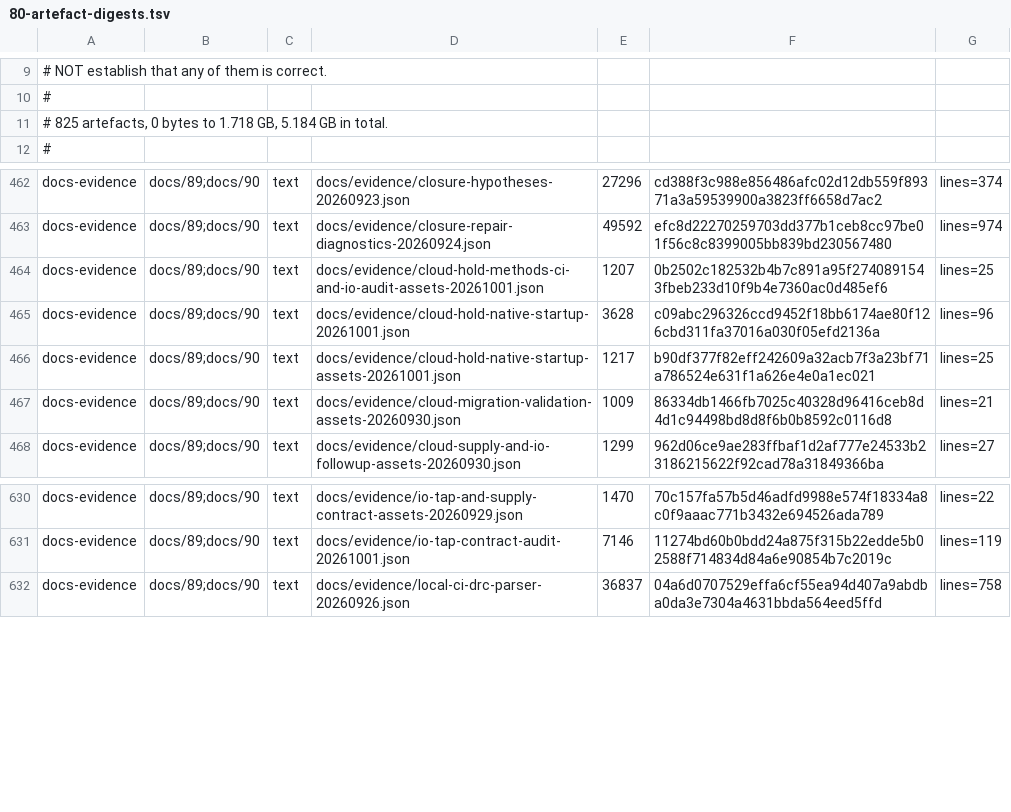
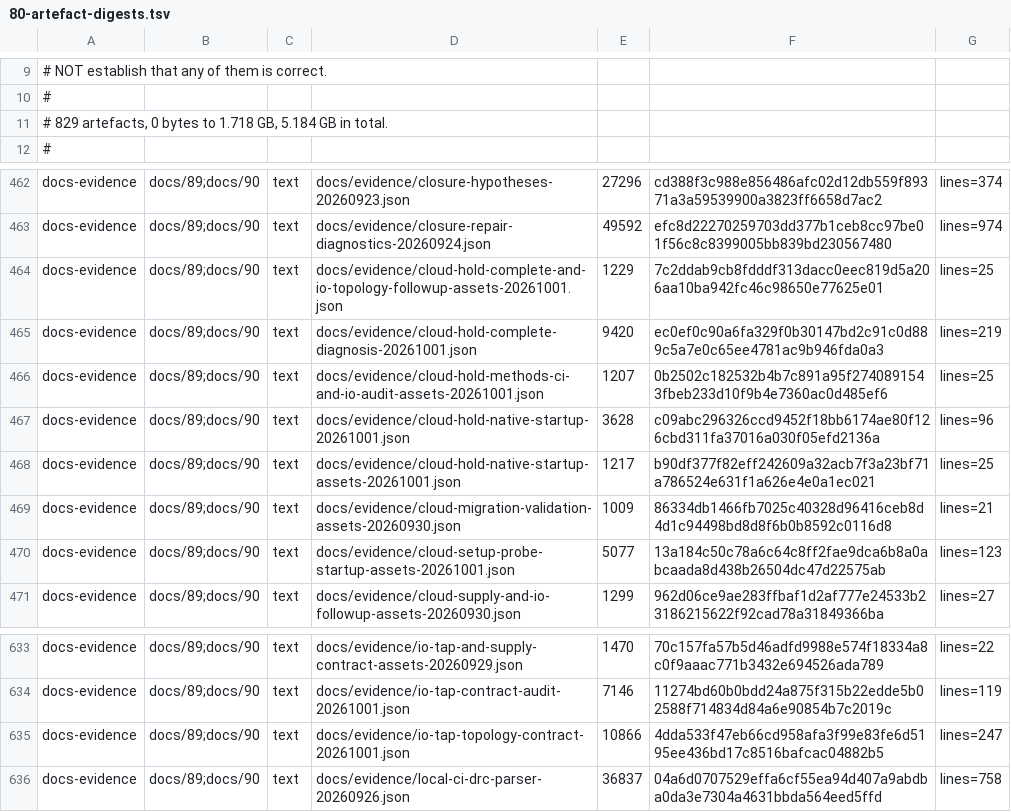
Before and after one commit to Melihakbulut221/nssoc, a TSV file: docs/80-artefact-digests.tsv, drawn as a sheet; only a part is shown, gaps mark what is left out.

Commit message:
Record complete cloud diagnosis and resource-verified setup probe startup

```diff
--- a/docs/80-artefact-digests.tsv
+++ b/docs/80-artefact-digests.tsv
@@ -10,3 +10,3 @@
 #
-# 825 artefacts, 0 bytes to 1.718 GB, 5.184 GB in total.
+# 829 artefacts, 0 bytes to 1.718 GB, 5.184 GB in total.
 #
@@ -463,2 +463,4 @@ docs-evidence	docs/89;docs/90	text	docs/evidence/closure-hypotheses-20260923.jso
 docs-evidence	docs/89;docs/90	text	docs/evidence/closure-repair-diagnostics-20260924.json	49592	efc8d22270259703dd377b1ceb8cc97be01f56c8c8399005bb839bd230567480	lines=974
+docs-evidence	docs/89;docs/90	text	docs/evidence/cloud-hold-complete-and-io-topology-followup-assets-20261001.json	1229	7c2ddab9cb8fdddf313dacc0eec819d5a206aa10ba942fc46c98650e77625e01	lines=25
+docs-evidence	docs/89;docs/90	text	docs/evidence/cloud-hold-complete-diagnosis-20261001.json	9420	ec0ef0c90a6fa329f0b30147bd2c91c0d889c5a7e0c65ee4781ac9b946fda0a3	lines=219
 docs-evidence	docs/89;docs/90	text	docs/evidence/cloud-hold-methods-ci-and-io-audit-assets-20261001.json	1207	0b2502c182532b4b7c891a95f2740891543fbeb233d10f9b4e7360ac0d485ef6	lines=25
@@ -467,2 +469,3 @@ docs-evidence	docs/89;docs/90	text	docs/evidence/cloud-hold-native-startup-asset
 docs-evidence	docs/89;docs/90	text	docs/evidence/cloud-migration-validation-assets-20260930.json	1009	86334db1466fb7025c40328d96416ceb8d4d1c94498bd8d8f6b0b8592c0116d8	lines=21
+docs-evidence	docs/89;docs/90	text	docs/evidence/cloud-setup-probe-startup-assets-20261001.json	5077	13a184c50c78a6c64c8ff2fae9dca6b8a0abcaada8d438b26504dc47d22575ab	lines=123
 docs-evidence	docs/89;docs/90	text	docs/evidence/cloud-supply-and-io-followup-assets-20260930.json	1299	962d06ce9ae283ffbaf1d2af777e24533b23186215622f92cad78a31849366ba	lines=27
@@ -631,2 +634,3 @@ docs-evidence	docs/89;docs/90	text	docs/evidence/io-tap-and-supply-contract-asse
 docs-evidence	docs/89;docs/90	text	docs/evidence/io-tap-contract-audit-20261001.json	7146	11274bd60b0bdd24a875f315b22edde5b02588f714834d84a6e90854b7c2019c	lines=119
+docs-evidence	docs/89;docs/90	text	docs/evidence/io-tap-topology-contract-20261001.json	10866	4dda533f47eb66cd958afa3f99e83fe6d5195ee436bd17c8516bafcac04882b5	lines=247
 docs-evidence	docs/89;docs/90	text	docs/evidence/local-ci-drc-parser-20260926.json	36837	04a6d0707529effa6cf55ea94d407a9abdba0da3e7304a4631bbda564eed5ffd	lines=758
```
Also changed, not shown: 7 other files.
